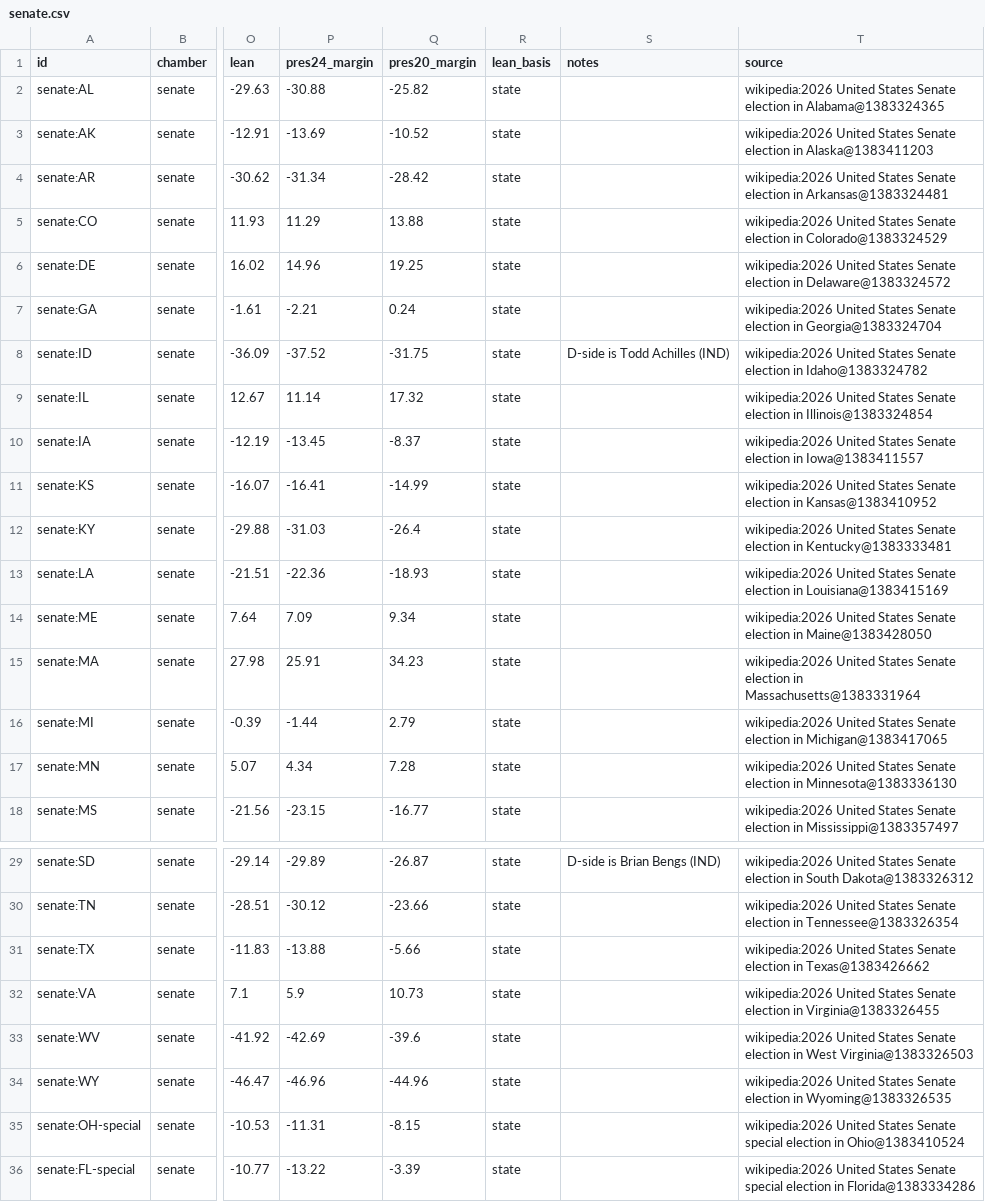
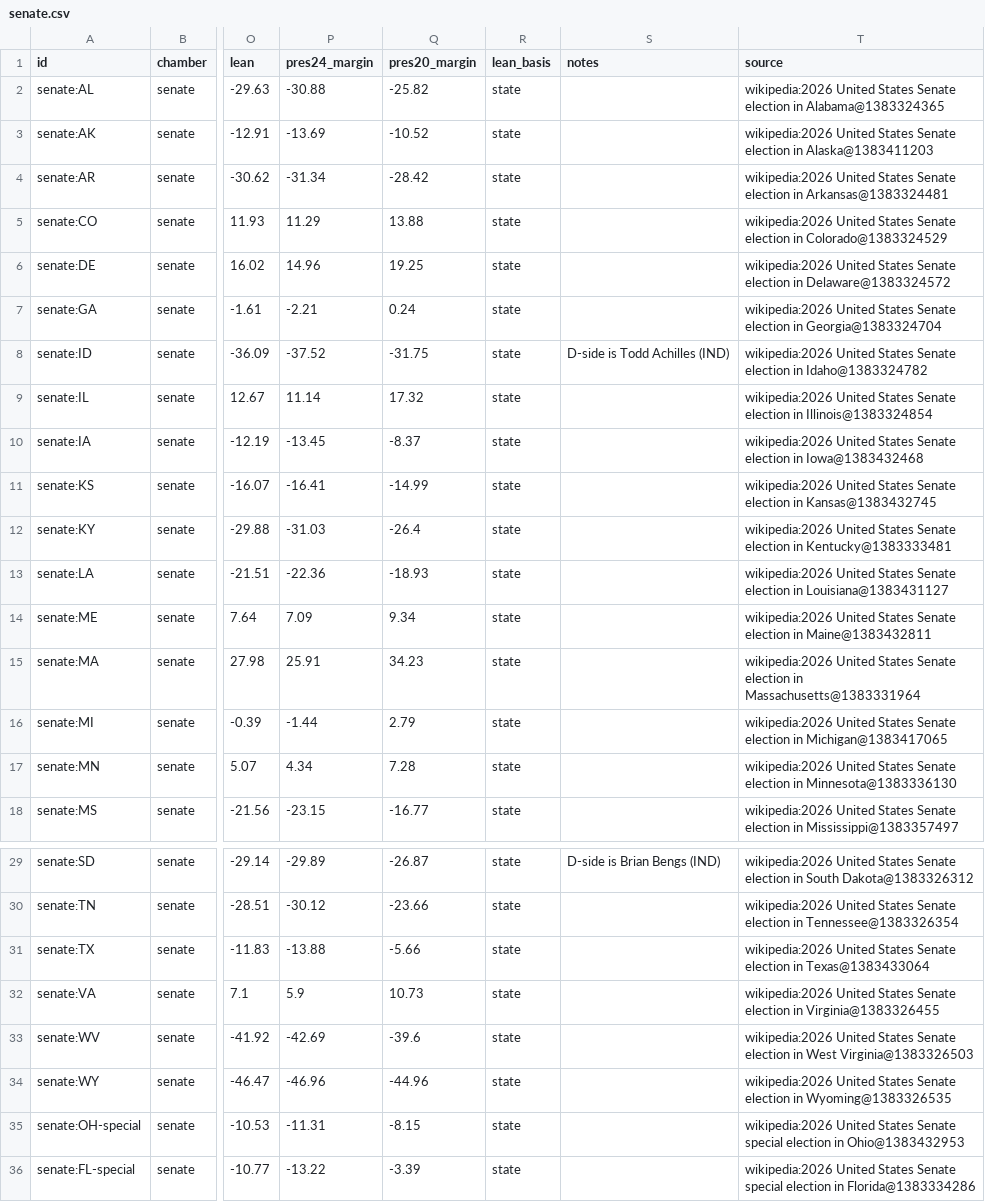
Before and after one commit to KaraZajac/MIDTERMS2026, a CSV file: data/races/senate.csv, drawn as a sheet; only a part is shown, gaps mark what is left out; the diff names each change by its address in the sheet, - before the commit and + after, or states it on an @@ line.

```diff
--- a/data/races/senate.csv
+++ b/data/races/senate.csv
-T10 (source): …election in Iowa@1383411557
+T10 (source): …election in Iowa@1383432468
-T11 (source): …election in Kansas@1383410952
+T11 (source): …election in Kansas@1383432745
-T13 (source): …election in Louisiana@1383415169
+T13 (source): …election in Louisiana@1383431127
-T14 (source): …election in Maine@1383428050
+T14 (source): …election in Maine@1383432811
-T31 (source): …election in Texas@1383426662
+T31 (source): …election in Texas@1383433064
-T35 (source): …election in Ohio@1383410524
+T35 (source): …election in Ohio@1383432953
```
Also changed, not shown: data/polls/races.csv, data/races/governor.csv, 17 other files.
